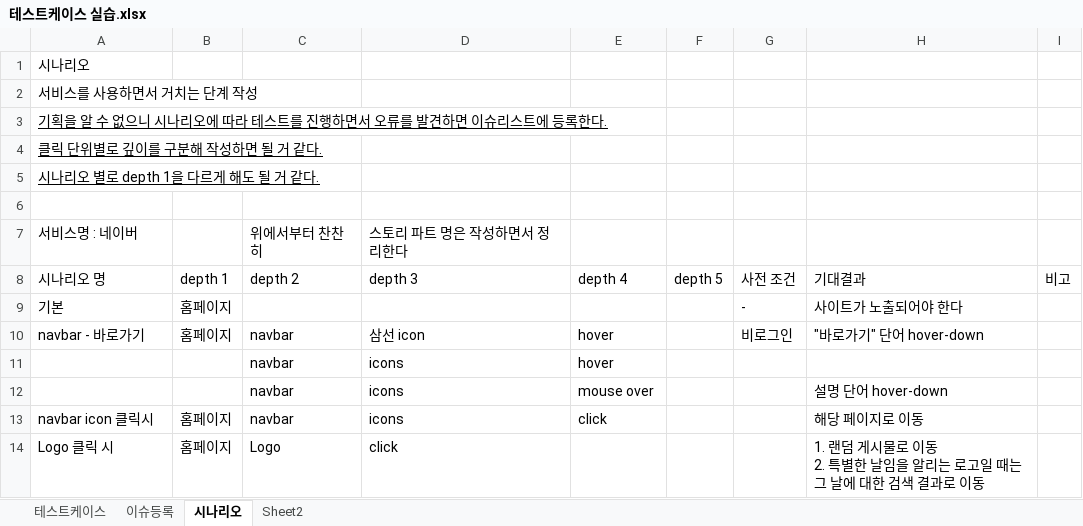
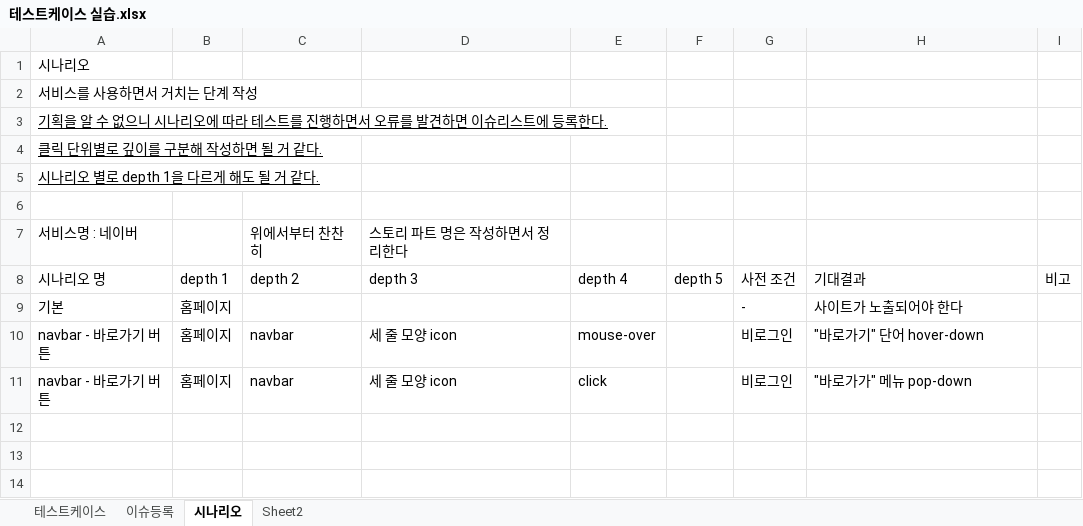
Before and after one commit to riumr/TIL, an Excel workbook: 24년/9월/테스트케이스 실습.xlsx, sheet 시나리오, drawn as a sheet; values as stored, in another font and other column widths than the file's, no borders; removed rows and columns are numbered as before the commit, all else as after; ↵ is a line break in a cell; the diff names each change by its address in the sheet, - before the commit and + after, or states it on an @@ line.

Commit message:
[Testing] 테스트 시나리오 내용 추가

```diff
--- a/24년/9월/테스트케이스 실습.xlsx (sheet 시나리오)
+++ b/24년/9월/테스트케이스 실습.xlsx (sheet 시나리오)
-A10 (시나리오 명): navbar - 바로가기
+A10 (시나리오 명): navbar - 바로가기 버튼
-D10 (depth 3): 삼선 icon
+D10 (depth 3): 세 줄 모양 icon
-E10 (depth 4): hover
+E10 (depth 4): mouse-over
-row 11:  |  | navbar | icons | hover
-row 12:  |  | navbar | icons | mouse over |  |  | 설명 단어 hover-down
-row 13: navbar icon 클릭시 | 홈페이지 | navbar | icons | click |  |  | 해당 페이지로 이동
-row 14: Logo 클릭 시 | 홈페이지 | Logo | click |  |  |  | 1. 랜덤 게시물로 이동 ↵ 2. 특별한 날임을 알리는 로고일 때는 그 날에 대한 검색 결과로 이동
+row 11: navbar - 바로가기 버튼 | 홈페이지 | navbar | 세 줄 모양 icon | click |  | 비로그인 | "바로가가" 메뉴 pop-down
```
